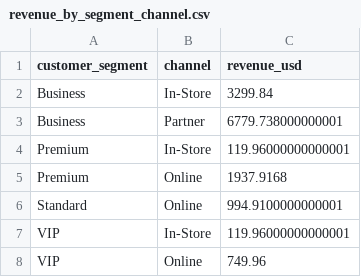
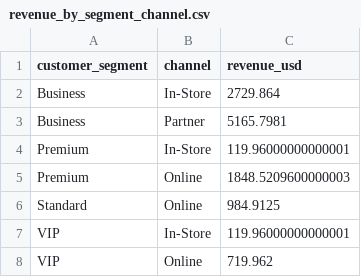
Before and after one commit to mircea-nunu/global-e, a CSV file: exports/revenue_by_segment_channel.csv, drawn as a sheet.

```diff
--- a/exports/revenue_by_segment_channel.csv
+++ b/exports/revenue_by_segment_channel.csv
@@ -1,8 +1,8 @@
 customer_segment,channel,revenue_usd
-Business,In-Store,3299.84
-Business,Partner,6779.738000000001
+Business,In-Store,2729.864
+Business,Partner,5165.7981
 Premium,In-Store,119.96000000000001
-Premium,Online,1937.9168
-Standard,Online,994.9100000000001
+Premium,Online,1848.5209600000003
+Standard,Online,984.9125
 VIP,In-Store,119.96000000000001
-VIP,Online,749.96
+VIP,Online,719.962
```
Also changed, not shown: exports/customer_rank.csv, exports/top_products.csv, 9 other files.
